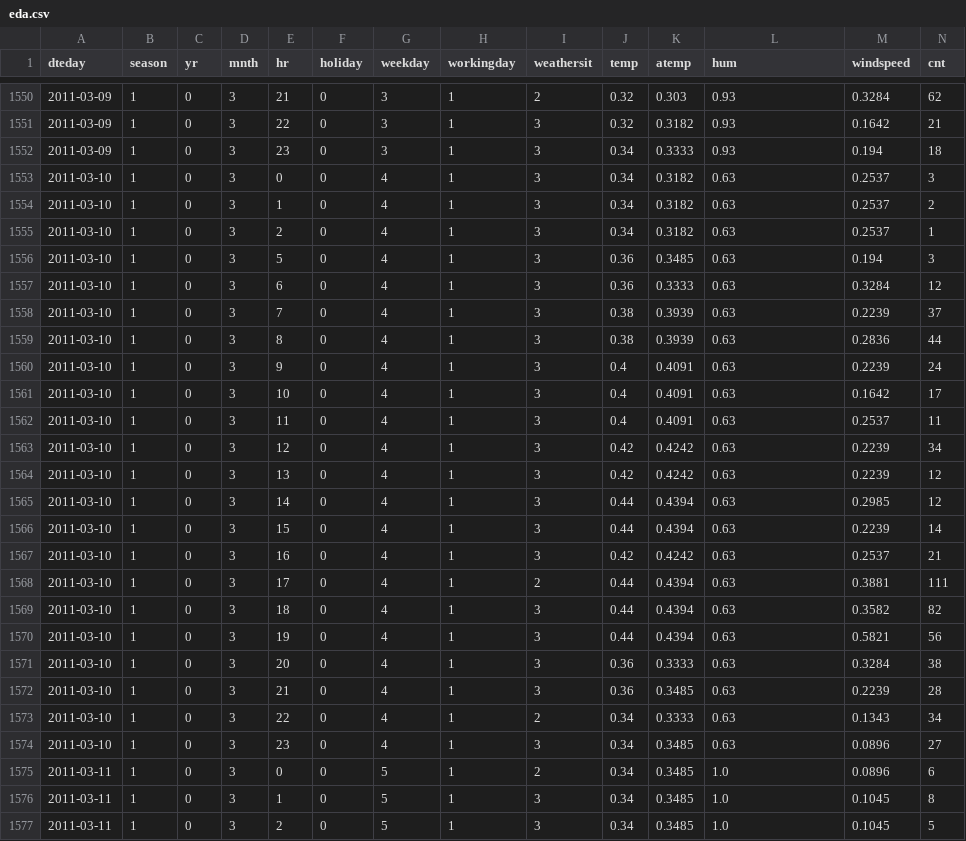
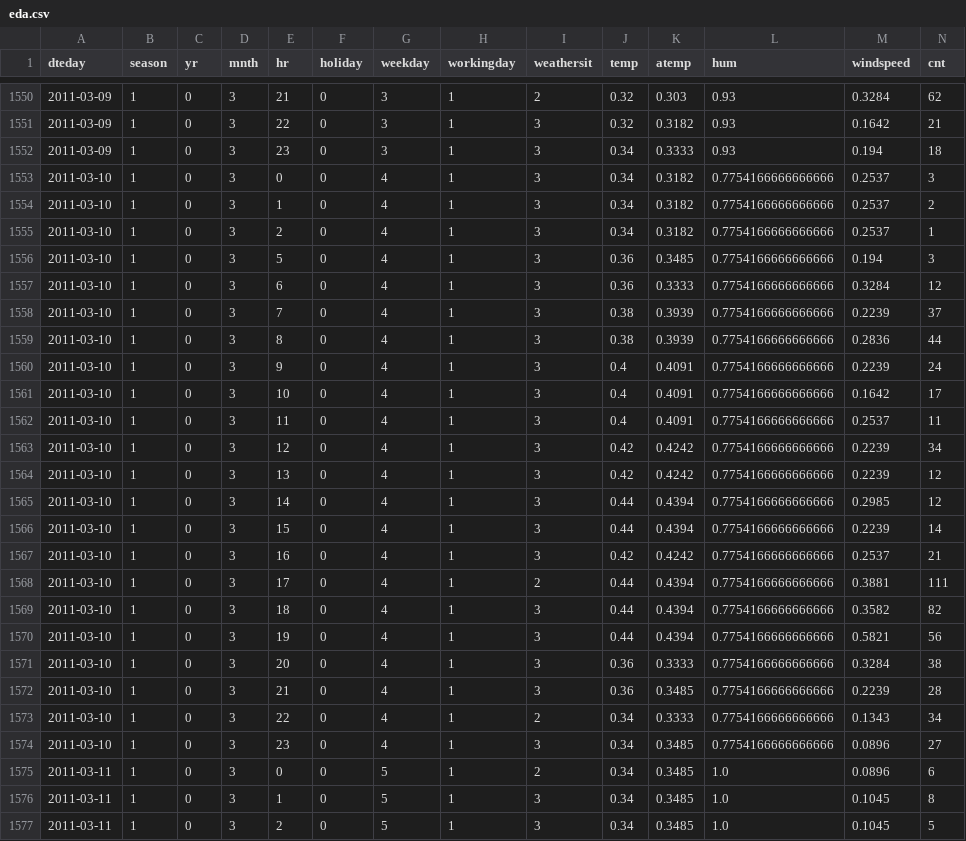
Before and after one commit to Kanogame/bikeshare, a CSV file: datasets/eda.csv, drawn as a sheet; only a part is shown, gaps mark what is left out.

```diff
--- a/datasets/eda.csv
+++ b/datasets/eda.csv
@@ -1552,24 +1552,24 @@ dteday,season,yr,mnth,hr,holiday,weekday,workingday,weathersit,temp,atemp,hum,wi
 2011-03-09,1,0,3,23,0,3,1,3,0.34,0.3333,0.93,0.194,18
-2011-03-10,1,0,3,0,0,4,1,3,0.34,0.3182,0.63,0.2537,3
-2011-03-10,1,0,3,1,0,4,1,3,0.34,0.3182,0.63,0.2537,2
-2011-03-10,1,0,3,2,0,4,1,3,0.34,0.3182,0.63,0.2537,1
-2011-03-10,1,0,3,5,0,4,1,3,0.36,0.3485,0.63,0.194,3
-2011-03-10,1,0,3,6,0,4,1,3,0.36,0.3333,0.63,0.3284,12
-2011-03-10,1,0,3,7,0,4,1,3,0.38,0.3939,0.63,0.2239,37
-2011-03-10,1,0,3,8,0,4,1,3,0.38,0.3939,0.63,0.2836,44
-2011-03-10,1,0,3,9,0,4,1,3,0.4,0.4091,0.63,0.2239,24
-2011-03-10,1,0,3,10,0,4,1,3,0.4,0.4091,0.63,0.1642,17
-2011-03-10,1,0,3,11,0,4,1,3,0.4,0.4091,0.63,0.2537,11
-2011-03-10,1,0,3,12,0,4,1,3,0.42,0.4242,0.63,0.2239,34
-2011-03-10,1,0,3,13,0,4,1,3,0.42,0.4242,0.63,0.2239,12
-2011-03-10,1,0,3,14,0,4,1,3,0.44,0.4394,0.63,0.2985,12
-2011-03-10,1,0,3,15,0,4,1,3,0.44,0.4394,0.63,0.2239,14
-2011-03-10,1,0,3,16,0,4,1,3,0.42,0.4242,0.63,0.2537,21
-2011-03-10,1,0,3,17,0,4,1,2,0.44,0.4394,0.63,0.3881,111
-2011-03-10,1,0,3,18,0,4,1,3,0.44,0.4394,0.63,0.3582,82
-2011-03-10,1,0,3,19,0,4,1,3,0.44,0.4394,0.63,0.5821,56
-2011-03-10,1,0,3,20,0,4,1,3,0.36,0.3333,0.63,0.3284,38
-2011-03-10,1,0,3,21,0,4,1,3,0.36,0.3485,0.63,0.2239,28
-2011-03-10,1,0,3,22,0,4,1,2,0.34,0.3333,0.63,0.1343,34
-2011-03-10,1,0,3,23,0,4,1,3,0.34,0.3485,0.63,0.0896,27
+2011-03-10,1,0,3,0,0,4,1,3,0.34,0.3182,0.7754166666666666,0.2537,3
+2011-03-10,1,0,3,1,0,4,1,3,0.34,0.3182,0.7754166666666666,0.2537,2
+2011-03-10,1,0,3,2,0,4,1,3,0.34,0.3182,0.7754166666666666,0.2537,1
+2011-03-10,1,0,3,5,0,4,1,3,0.36,0.3485,0.7754166666666666,0.194,3
+2011-03-10,1,0,3,6,0,4,1,3,0.36,0.3333,0.7754166666666666,0.3284,12
+2011-03-10,1,0,3,7,0,4,1,3,0.38,0.3939,0.7754166666666666,0.2239,37
+2011-03-10,1,0,3,8,0,4,1,3,0.38,0.3939,0.7754166666666666,0.2836,44
+2011-03-10,1,0,3,9,0,4,1,3,0.4,0.4091,0.7754166666666666,0.2239,24
+2011-03-10,1,0,3,10,0,4,1,3,0.4,0.4091,0.7754166666666666,0.1642,17
+2011-03-10,1,0,3,11,0,4,1,3,0.4,0.4091,0.7754166666666666,0.2537,11
+2011-03-10,1,0,3,12,0,4,1,3,0.42,0.4242,0.7754166666666666,0.2239,34
+2011-03-10,1,0,3,13,0,4,1,3,0.42,0.4242,0.7754166666666666,0.2239,12
+2011-03-10,1,0,3,14,0,4,1,3,0.44,0.4394,0.7754166666666666,0.2985,12
+2011-03-10,1,0,3,15,0,4,1,3,0.44,0.4394,0.7754166666666666,0.2239,14
+2011-03-10,1,0,3,16,0,4,1,3,0.42,0.4242,0.7754166666666666,0.2537,21
+2011-03-10,1,0,3,17,0,4,1,2,0.44,0.4394,0.7754166666666666,0.3881,111
+2011-03-10,1,0,3,18,0,4,1,3,0.44,0.4394,0.7754166666666666,0.3582,82
+2011-03-10,1,0,3,19,0,4,1,3,0.44,0.4394,0.7754166666666666,0.5821,56
+2011-03-10,1,0,3,20,0,4,1,3,0.36,0.3333,0.7754166666666666,0.3284,38
+2011-03-10,1,0,3,21,0,4,1,3,0.36,0.3485,0.7754166666666666,0.2239,28
+2011-03-10,1,0,3,22,0,4,1,2,0.34,0.3333,0.7754166666666666,0.1343,34
+2011-03-10,1,0,3,23,0,4,1,3,0.34,0.3485,0.7754166666666666,0.0896,27
 2011-03-11,1,0,3,0,0,5,1,2,0.34,0.3485,1.0,0.0896,6
```
Also changed, not shown: 7 other files.
